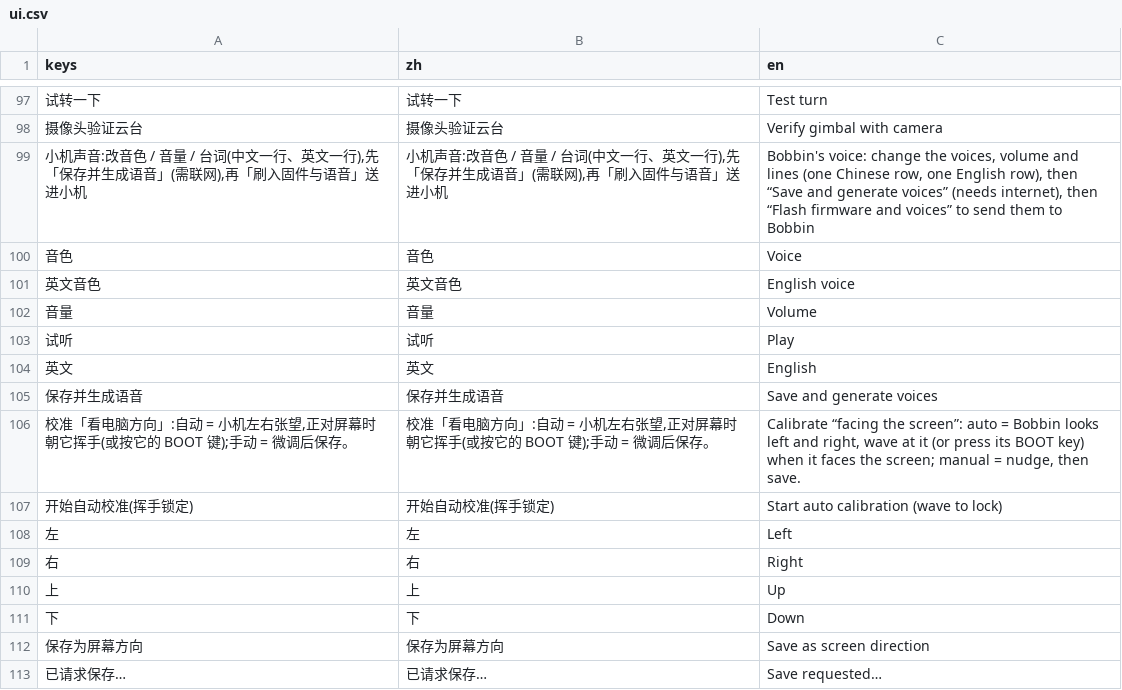
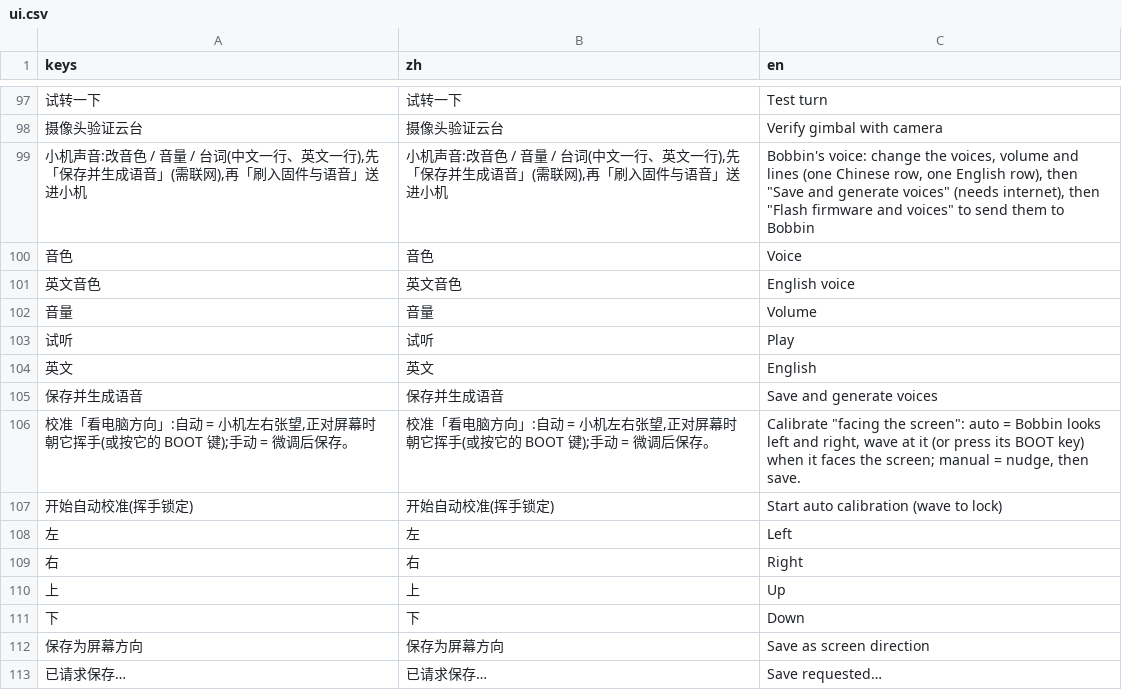
Before and after one commit to yiyuanli939/she-nicest-weave-the-truth, a CSV file: locale/ui.csv, drawn as a sheet; only a part is shown, gaps mark what is left out; the diff covers the shown part only; the diff names each change by its address in the sheet, - before the commit and + after, or states it on an @@ line.

```diff
--- a/locale/ui.csv
+++ b/locale/ui.csv
-C99 (en): …row), then “Save and generate voices” (needs internet), then “Flash firmware and voices” to send…
+C99 (en): …row), then "Save and generate voices" (needs internet), then "Flash firmware and voices" to send…
-C106 (en): Calibrate “facing the screen”: auto =…
+C106 (en): Calibrate "facing the screen": auto =…
```
Also changed, not shown: 10 edited cells elsewhere in this file, information/dialogue.csv, 22 other files.
